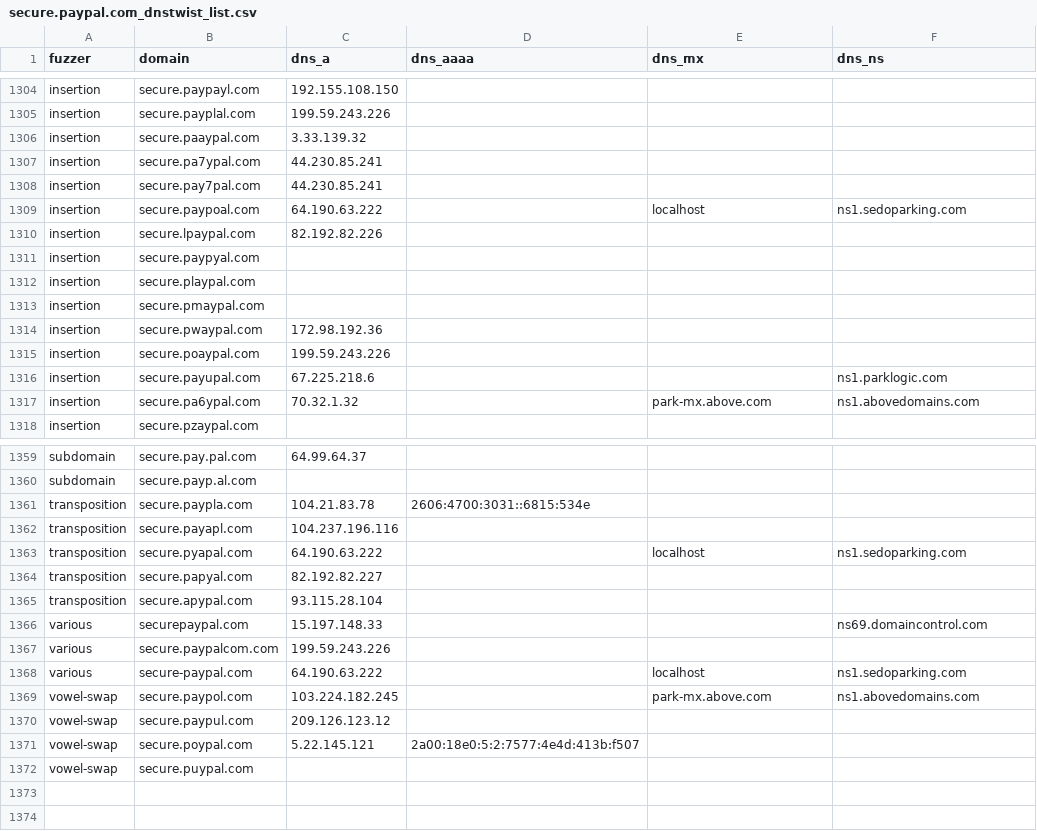
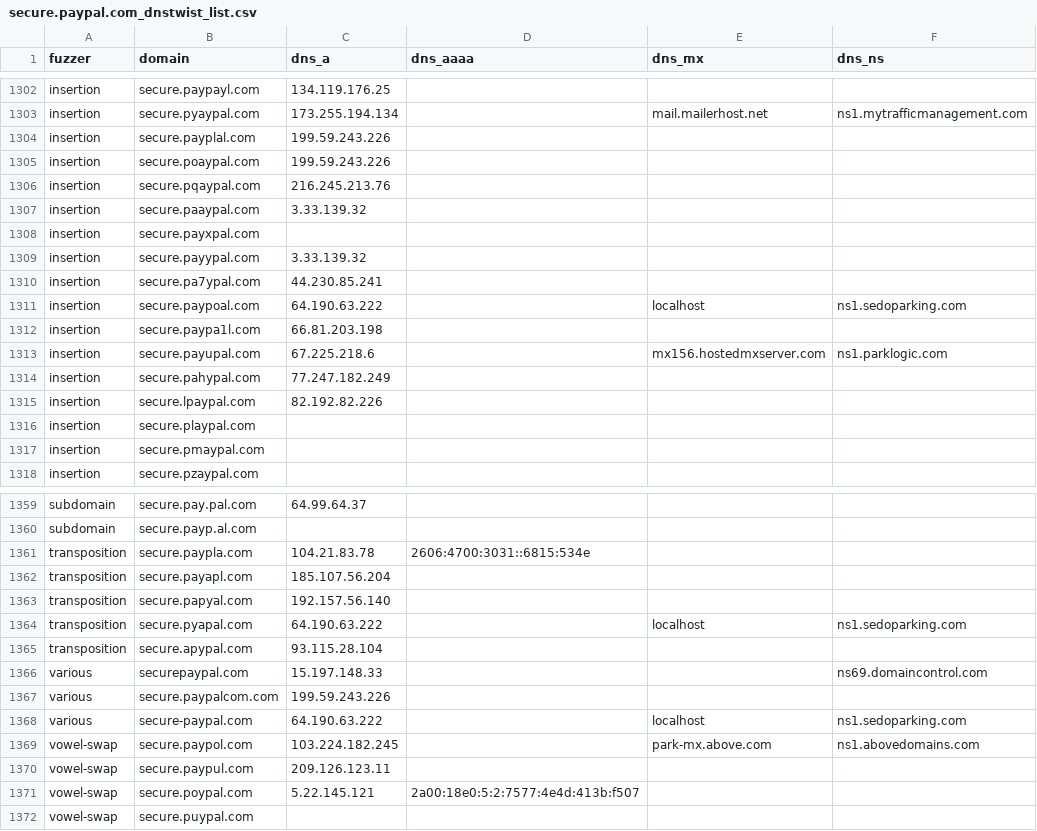
Before and after one commit to onlyforbakup/awesome-lists, a CSV file: Lists/DNSTWIST/secure.paypal.com_dnstwist_list.csv, drawn as a sheet; only a part is shown, gaps mark what is left out; removed rows and columns are numbered as before the commit, all else as after; the diff covers the shown part only; the diff names each change by its address in the sheet, - before the commit and + after, or states it on an @@ line.

```diff
--- a/Lists/DNSTWIST/secure.paypal.com_dnstwist_list.csv
+++ b/Lists/DNSTWIST/secure.paypal.com_dnstwist_list.csv
-C1302 (dns_a): 192.155.108.150
+C1302 (dns_a): 134.119.176.25
@@ row 1284 moved to row 1303: insertion @@
@@ row 1315 moved to row 1305: insertion @@
+row 1306: insertion | secure.pqaypal.com | 216.245.213.76
@@ row 1280 moved to row 1308: insertion @@
@@ row 1287 moved to row 1309: insertion @@
@@ row 1308 moved to row 1290: insertion @@
@@ row 1290 moved to row 1312: insertion @@
+row 1313: insertion | secure.payupal.com | 67.225.218.6 |  | mx156.hostedmxserver.com | ns1.parklogic.com
+row 1314: insertion | secure.pahypal.com | 77.247.182.249
@@ row 1311 moved to row 1297: insertion @@
-row 1314: insertion | secure.pwaypal.com | 172.98.192.36
-row 1316: insertion | secure.payupal.com | 67.225.218.6 |  |  | ns1.parklogic.com
@@ row 1317 moved to row 1291: insertion @@
-C1362 (dns_a): 104.237.196.116
+C1362 (dns_a): 185.107.56.204
+row 1363: transposition | secure.papyal.com | 192.157.56.140
-row 1364: transposition | secure.papyal.com | 82.192.82.227
-C1370 (dns_a): 209.126.123.12
+C1370 (dns_a): 209.126.123.11
```
Also changed, not shown: 9 added rows, 10 removed rows, 35 moved rows and 19 edited cells elsewhere in this file, Lists/DNSTWIST/crowdstrike.com_dnstwist_list.csv, Lists/DNSTWIST/developer.microsoft.com_dnstwist_list.csv, 7 other files.
